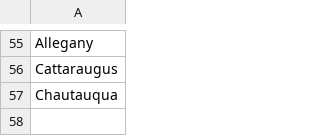
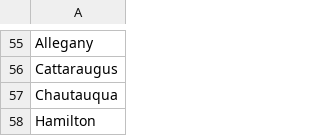
Before and after one commit to hillt5/DATA608, a CSV file: Final Project/shape/vertices.csv, drawn as a sheet; only a part is shown, gaps mark what is left out.

Commit message:
Update vertices.csv

```diff
--- a/Final Project/shape/vertices.csv
+++ b/Final Project/shape/vertices.csv
@@ -57 +57,2 @@ Cattaraugus
 Chautauqua
+Hamilton
```
